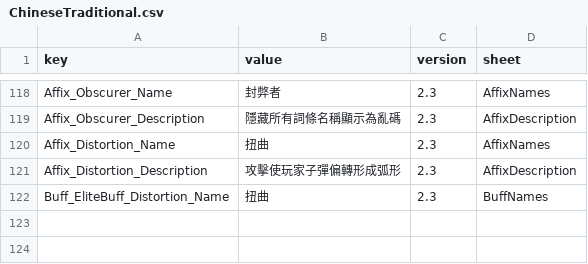
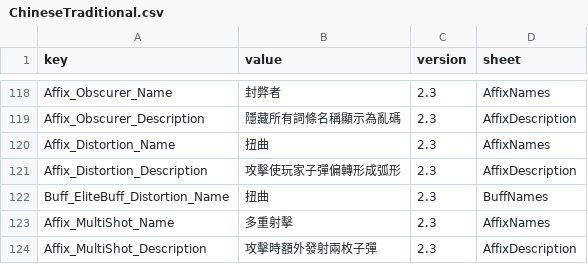
Before and after one commit to LOVEIII486/EliteEnemies, a CSV file: Localization/ChineseTraditional.csv, drawn as a sheet; only a part is shown, gaps mark what is left out.

```diff
--- a/Localization/ChineseTraditional.csv
+++ b/Localization/ChineseTraditional.csv
@@ -122 +122,3 @@ Affix_Distortion_Description,攻擊使玩家子彈偏轉形成弧形,2.3,AffixDe
 Buff_EliteBuff_Distortion_Name,扭曲,2.3,BuffNames
+Affix_MultiShot_Name,多重射擊,2.3,AffixNames
+Affix_MultiShot_Description,攻擊時額外發射兩枚子彈,2.3,AffixDescription
```
Also changed, not shown: Localization/ChineseSimplified.csv, Localization/English.csv.
